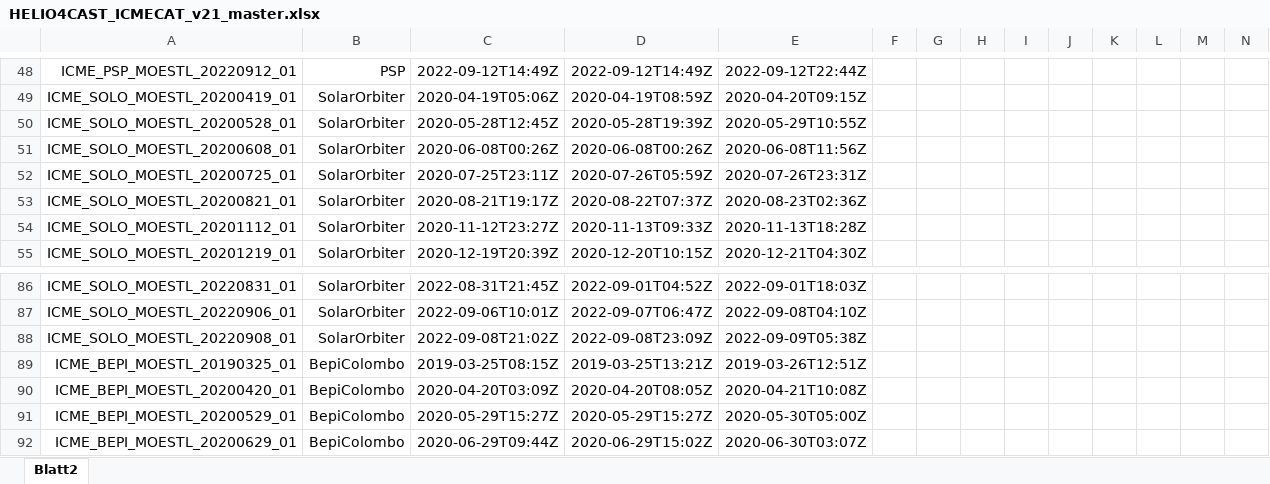
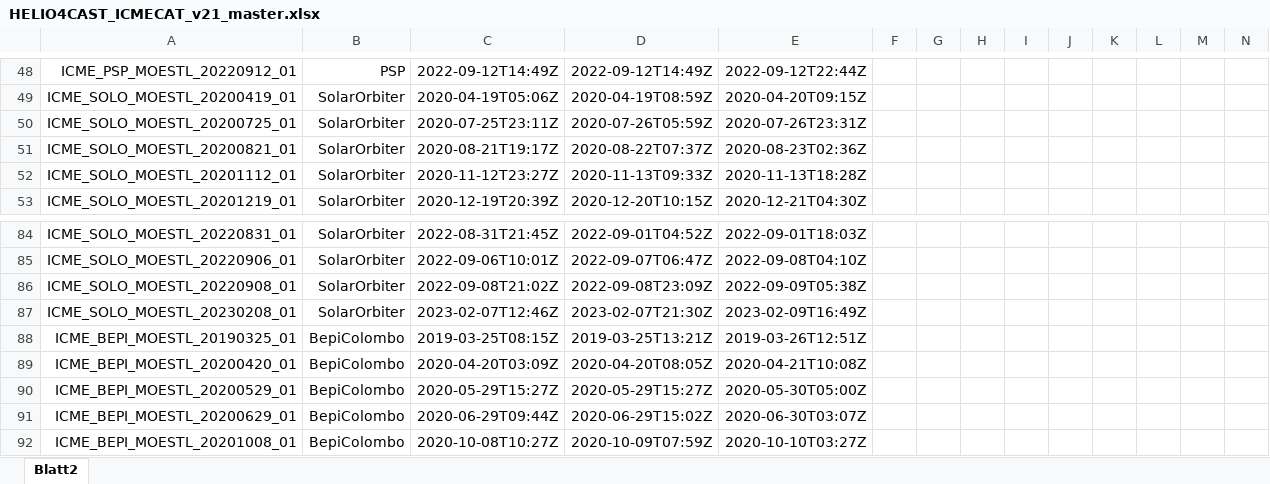
Before and after one commit to cmoestl/heliocats, an Excel workbook: icmecat/HELIO4CAST_ICMECAT_v21_master.xlsx, sheet Blatt2, drawn as a sheet; only a part is shown, gaps mark what is left out; the shorter side is filled out with more unchanged rows; values as stored, in another font and other column widths than the file's, no borders; removed rows and columns are numbered as before the commit, all else as after; rows hold the shown columns only; the diff names each change by its address in the sheet, - before the commit and + after, or states it on an @@ line.

Commit message:
icmecat update with new positions

```diff
--- a/icmecat/HELIO4CAST_ICMECAT_v21_master.xlsx (sheet Blatt2)
+++ b/icmecat/HELIO4CAST_ICMECAT_v21_master.xlsx (sheet Blatt2)
-row 50: ICME_SOLO_MOESTL_20200528_01 | SolarOrbiter | 2020-05-28T12:45Z | 2020-05-28T19:39Z | 2020-05-29T10:55Z
-row 51: ICME_SOLO_MOESTL_20200608_01 | SolarOrbiter | 2020-06-08T00:26Z | 2020-06-08T00:26Z | 2020-06-08T11:56Z
+row 87: ICME_SOLO_MOESTL_20230208_01 | SolarOrbiter | 2023-02-07T12:46Z | 2023-02-07T21:30Z | 2023-02-09T16:49Z
```
Also changed, not shown: 8 other files.
